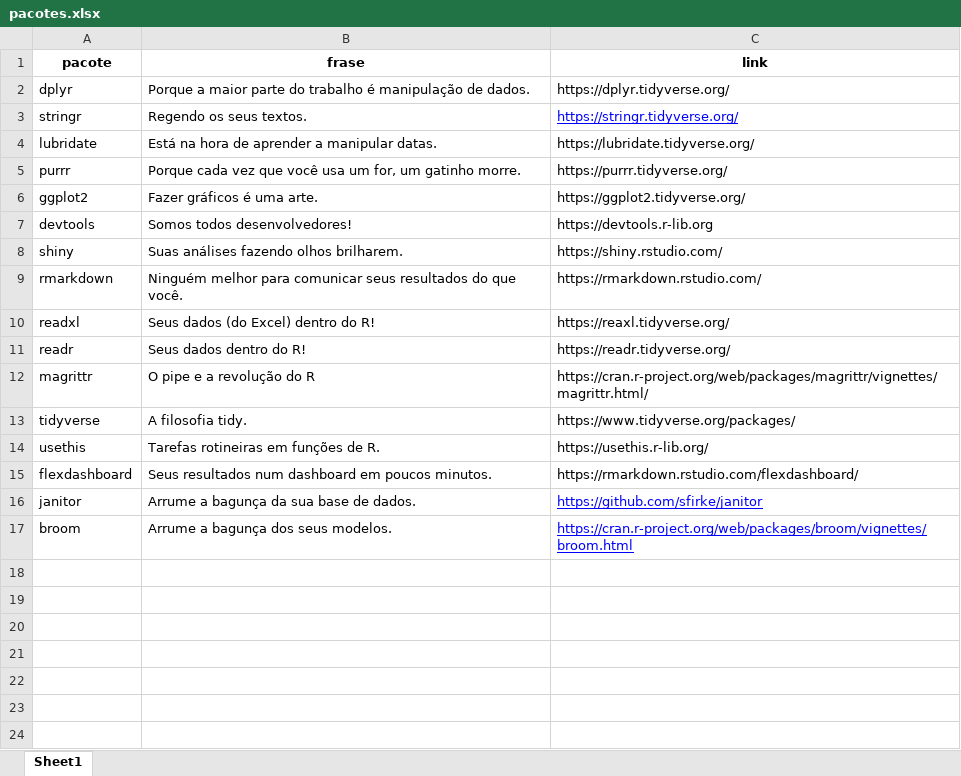
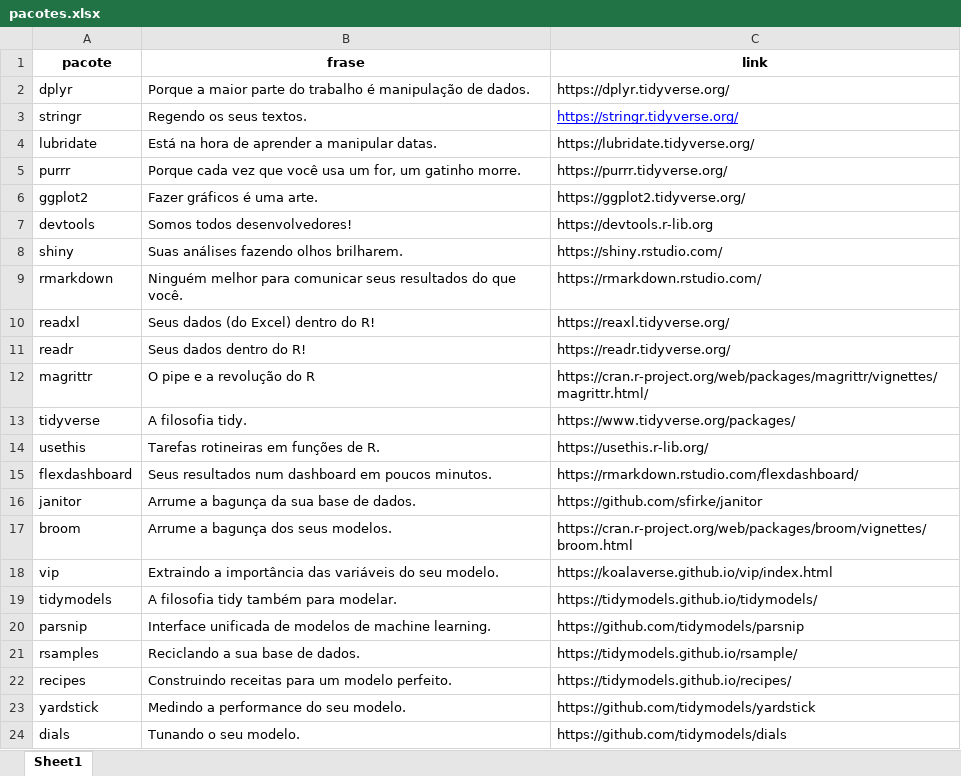
Before and after one commit to curso-r/site-v2, an Excel workbook: inst/pacotes.xlsx, sheet Sheet1, drawn as a sheet; values as stored, in another font and other column widths than the file's, no borders; the diff names each change by its address in the sheet, - before the commit and + after, or states it on an @@ line.

```diff
--- a/inst/pacotes.xlsx (sheet Sheet1)
+++ b/inst/pacotes.xlsx (sheet Sheet1)
@@ C16:C17 underline: on → off, text colour: #0000FF → black @@
+row 18: vip | Extraindo a importância das variáveis do seu modelo. | https://koalaverse.github.io/vip/index.html
+row 19: tidymodels | A filosofia tidy também para modelar. | https://tidymodels.github.io/tidymodels/
+row 20: parsnip | Interface unificada de modelos de machine learning. | https://github.com/tidymodels/parsnip
+row 21: rsamples | Reciclando a sua base de dados. | https://tidymodels.github.io/rsample/
+row 22: recipes | Construindo receitas para um modelo perfeito. | https://tidymodels.github.io/recipes/
+row 23: yardstick | Medindo a performance do seu modelo. | https://github.com/tidymodels/yardstick
+row 24: dials | Tunando o seu modelo. | https://github.com/tidymodels/dials
```
Also changed, not shown: 26 other files.
